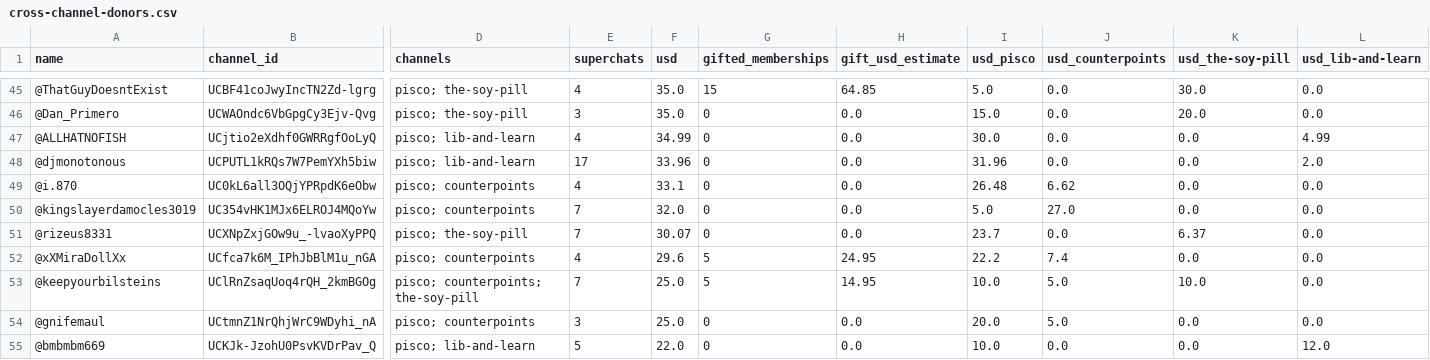
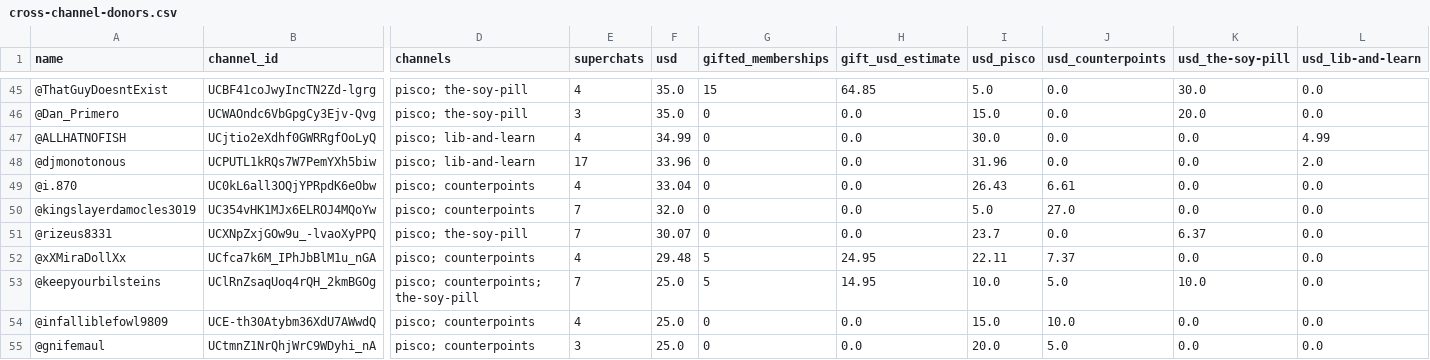
Before and after one commit to StrawWaffle/TrackSnarkPac, a CSV file: public/data/cross-channel-donors.csv, drawn as a sheet; only a part is shown, gaps mark what is left out; the shorter side is filled out with more unchanged rows; rows hold the shown columns only; the diff covers the shown part only; the diff names each change by its address in the sheet, - before the commit and + after, or states it on an @@ line.

```diff
--- a/public/data/cross-channel-donors.csv
+++ b/public/data/cross-channel-donors.csv
-F49 (usd): 33.1
+F49 (usd): 33.04
-I49 (usd_pisco): 26.48
+I49 (usd_pisco): 26.43
-J49 (usd_counterpoints): 6.62
+J49 (usd_counterpoints): 6.61
-F52 (usd): 29.6
+F52 (usd): 29.48
-I52 (usd_pisco): 22.2
+I52 (usd_pisco): 22.11
-J52 (usd_counterpoints): 7.4
+J52 (usd_counterpoints): 7.37
+row 54: @infalliblefowl9809 | UCE-th30Atybm36XdU7AWwdQ | pisco; counterpoints | 4 | 25.0 | 0 | 0.0 | 15.0 | 10.0 | 0.0 | 0.0
```
Also changed, not shown: 1 added row, 2 removed rows and 25 edited cells elsewhere in this file, public/data/donors.csv, public/data/gifts.csv, 6 other files.
